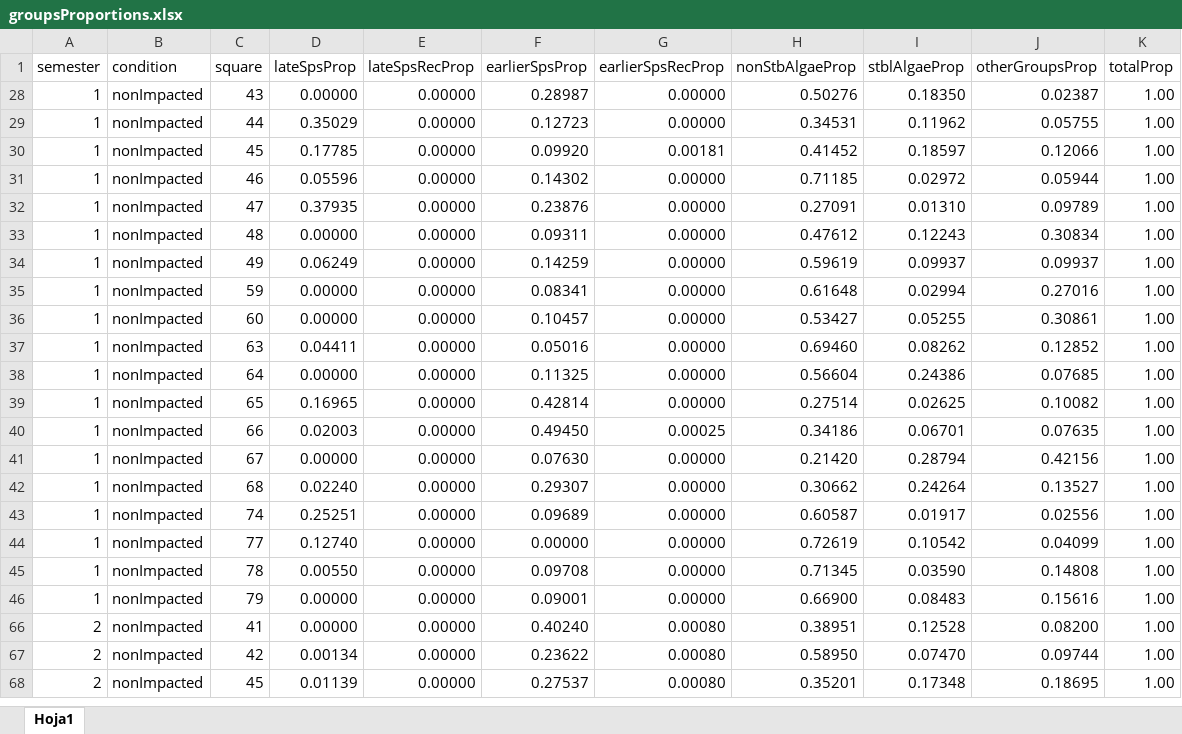
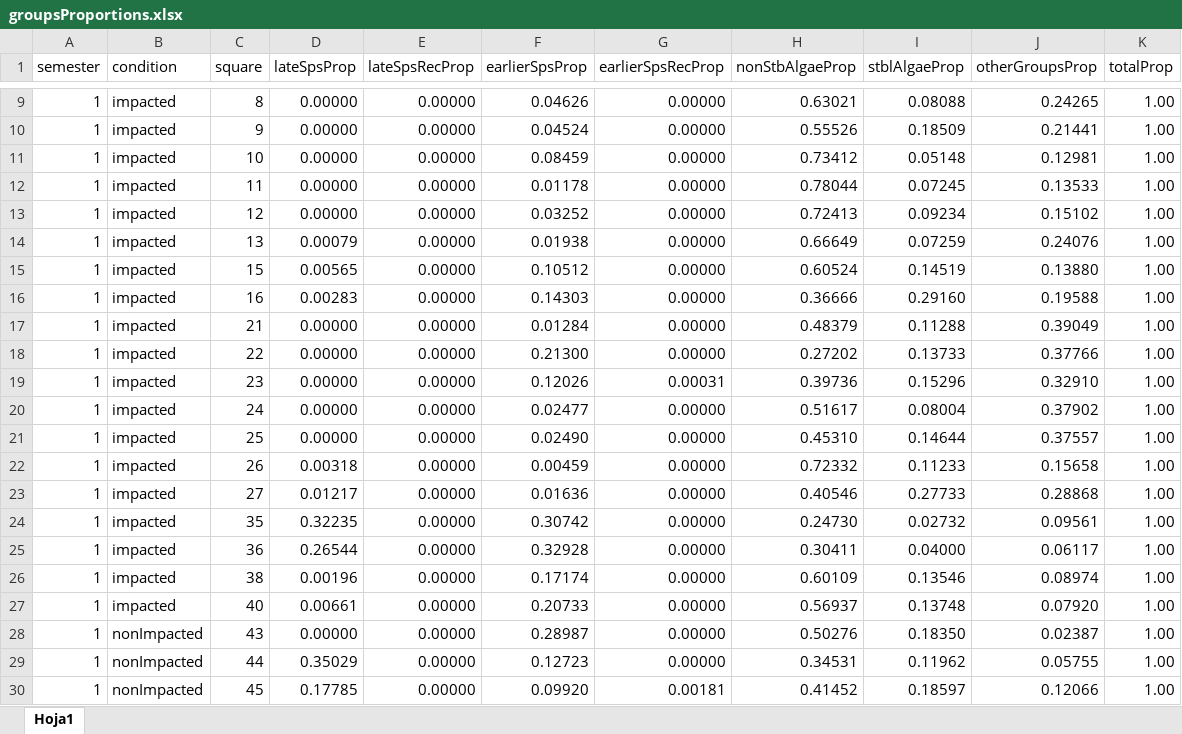
Before and after one commit to isaelv/segundoArticulo, an Excel workbook: datos/xlsx/groupsProportions.xlsx, sheet Hoja1, drawn as a sheet; only a part is shown, gaps mark what is left out; the shorter side is filled out with more unchanged rows; values as stored, in another font and other column widths than the file's, no borders; the diff covers the shown part only; the diff names each change by its address in the sheet, - before the commit and + after, or states it on an @@ line.

Commit message:
Exploración de datos
Gráficas de las variables de respuesta en función de la condición y
semestre de muestreo.

```diff
--- a/datos/xlsx/groupsProportions.xlsx (sheet Hoja1)
+++ b/datos/xlsx/groupsProportions.xlsx (sheet Hoja1)
@@ row 9 unhidden: 1 | impacted | 8 | 0.00000 | 0.00000 | 0.04626 | 0.00000 | 0.63021 | 0.08088 | 0.24265 | 1.00 @@
@@ row 10 unhidden: 1 | impacted | 9 | 0.00000 | 0.00000 | 0.04524 | 0.00000 | 0.55526 | 0.18509 | 0.21441 | 1.00 @@
@@ row 11 unhidden: 1 | impacted | 10 | 0.00000 | 0.00000 | 0.08459 | 0.00000 | 0.73412 | 0.05148 | 0.12981 | 1.00 @@
@@ row 12 unhidden: 1 | impacted | 11 | 0.00000 | 0.00000 | 0.01178 | 0.00000 | 0.78044 | 0.07245 | 0.13533 | 1.00 @@
@@ row 13 unhidden: 1 | impacted | 12 | 0.00000 | 0.00000 | 0.03252 | 0.00000 | 0.72413 | 0.09234 | 0.15102 | 1.00 @@
@@ row 14 unhidden: 1 | impacted | 13 | 0.00079 | 0.00000 | 0.01938 | 0.00000 | 0.66649 | 0.07259 | 0.24076 | 1.00 @@
@@ row 15 unhidden: 1 | impacted | 15 | 0.00565 | 0.00000 | 0.10512 | 0.00000 | 0.60524 | 0.14519 | 0.13880 | 1.00 @@
@@ row 16 unhidden: 1 | impacted | 16 | 0.00283 | 0.00000 | 0.14303 | 0.00000 | 0.36666 | 0.29160 | 0.19588 | 1.00 @@
@@ row 17 unhidden: 1 | impacted | 21 | 0.00000 | 0.00000 | 0.01284 | 0.00000 | 0.48379 | 0.11288 | 0.39049 | 1.00 @@
@@ row 18 unhidden: 1 | impacted | 22 | 0.00000 | 0.00000 | 0.21300 | 0.00000 | 0.27202 | 0.13733 | 0.37766 | 1.00 @@
@@ row 19 unhidden: 1 | impacted | 23 | 0.00000 | 0.00000 | 0.12026 | 0.00031 | 0.39736 | 0.15296 | 0.32910 | 1.00 @@
@@ row 20 unhidden: 1 | impacted | 24 | 0.00000 | 0.00000 | 0.02477 | 0.00000 | 0.51617 | 0.08004 | 0.37902 | 1.00 @@
@@ row 21 unhidden: 1 | impacted | 25 | 0.00000 | 0.00000 | 0.02490 | 0.00000 | 0.45310 | 0.14644 | 0.37557 | 1.00 @@
@@ row 22 unhidden: 1 | impacted | 26 | 0.00318 | 0.00000 | 0.00459 | 0.00000 | 0.72332 | 0.11233 | 0.15658 | 1.00 @@
@@ row 23 unhidden: 1 | impacted | 27 | 0.01217 | 0.00000 | 0.01636 | 0.00000 | 0.40546 | 0.27733 | 0.28868 | 1.00 @@
@@ row 24 unhidden: 1 | impacted | 35 | 0.32235 | 0.00000 | 0.30742 | 0.00000 | 0.24730 | 0.02732 | 0.09561 | 1.00 @@
@@ row 25 unhidden: 1 | impacted | 36 | 0.26544 | 0.00000 | 0.32928 | 0.00000 | 0.30411 | 0.04000 | 0.06117 | 1.00 @@
@@ row 26 unhidden: 1 | impacted | 38 | 0.00196 | 0.00000 | 0.17174 | 0.00000 | 0.60109 | 0.13546 | 0.08974 | 1.00 @@
@@ row 27 unhidden: 1 | impacted | 40 | 0.00661 | 0.00000 | 0.20733 | 0.00000 | 0.56937 | 0.13748 | 0.07920 | 1.00 @@
```
Also changed, not shown: 63 hidden or unhidden rows elsewhere in this sheet, 3 other files.
